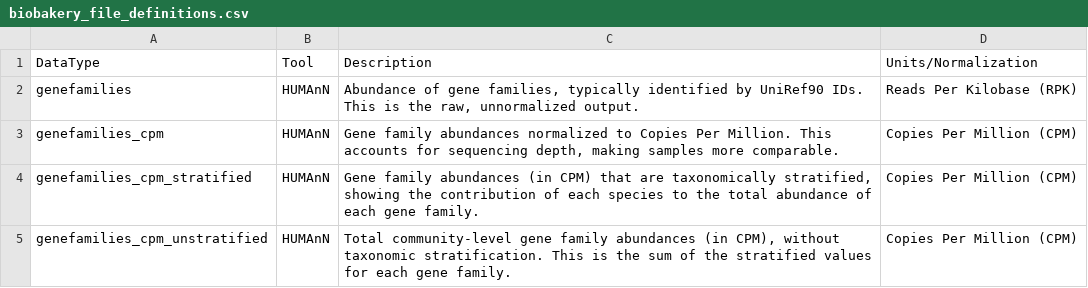
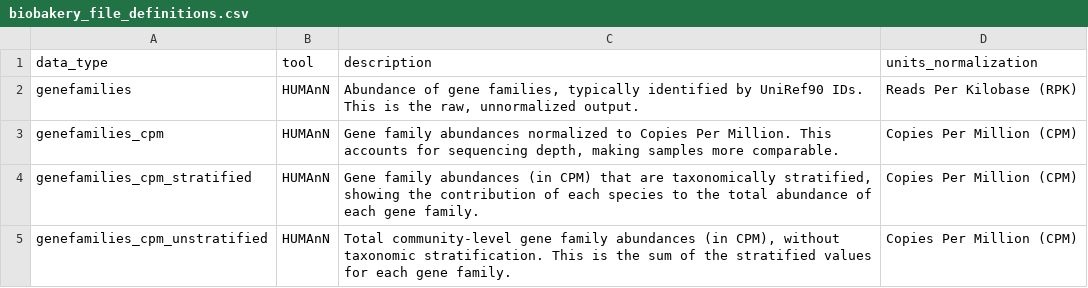
Before and after one commit to ASAP-MAC/parkinsonsMetagenomicData, a CSV file: inst/extdata/biobakery_file_definitions.csv, drawn as a sheet; only a part is shown; removed rows and columns are numbered as before the commit, all else as after; the diff names each change by its address in the sheet, - before the commit and + after, or states it on an @@ line.

```diff
--- a/inst/extdata/biobakery_file_definitions.csv
+++ b/inst/extdata/biobakery_file_definitions.csv
-row 1: DataType | Tool | Description | Units/Normalization
+row 1: data_type | tool | description | units_normalization
```
Also changed, not shown: inst/extdata/parquet_dictionary.csv, 3 other files.
